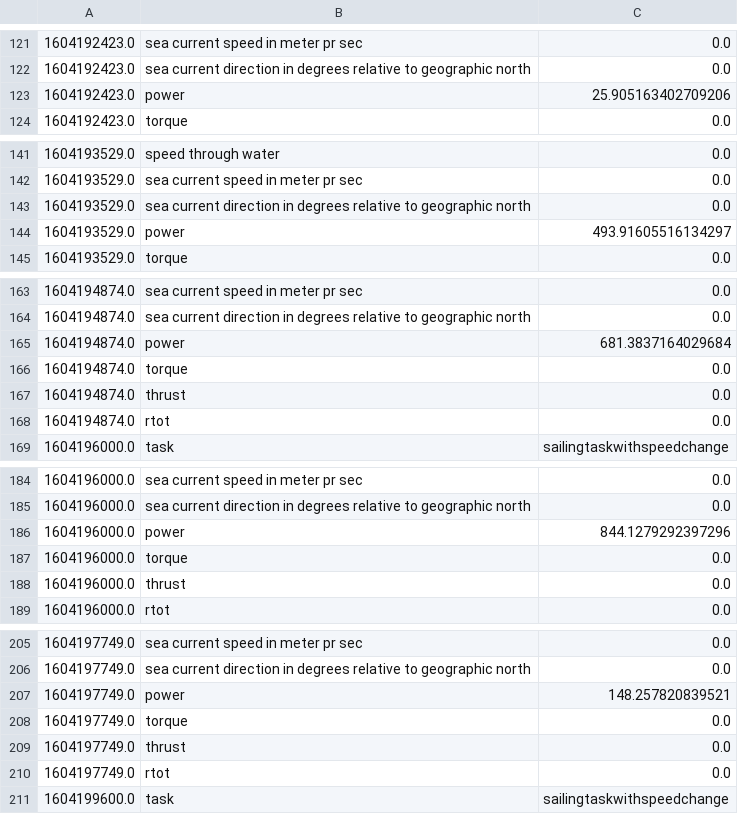
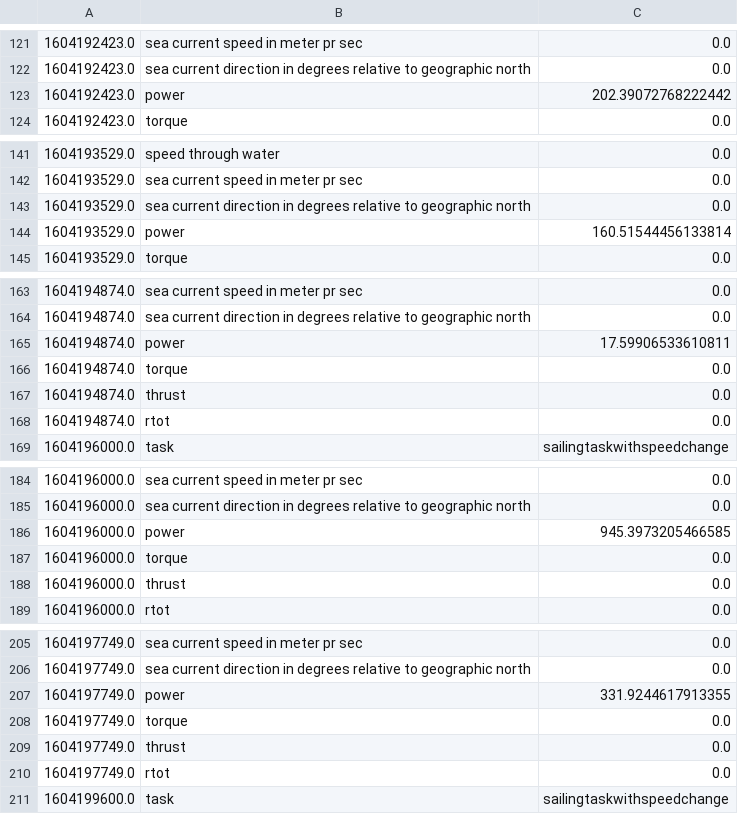
Before and after one commit to SINTEF/FEEMS, a CSV file: machinery-system-structure/timeseries_test.csv, drawn as a sheet; only a part is shown, gaps mark what is left out; the diff covers the shown part only.

```diff
--- a/machinery-system-structure/timeseries_test.csv
+++ b/machinery-system-structure/timeseries_test.csv
@@ -122,3 +122,3 @@
 1604192423.0,sea current direction in degrees relative to geographic north,0.0
-1604192423.0,power,25.905163402709206
+1604192423.0,power,202.39072768222442
 1604192423.0,torque,0.0
@@ -143,3 +143,3 @@
 1604193529.0,sea current direction in degrees relative to geographic north,0.0
-1604193529.0,power,493.91605516134297
+1604193529.0,power,160.51544456133814
 1604193529.0,torque,0.0
@@ -164,3 +164,3 @@
 1604194874.0,sea current direction in degrees relative to geographic north,0.0
-1604194874.0,power,681.3837164029684
+1604194874.0,power,17.59906533610811
 1604194874.0,torque,0.0
@@ -185,3 +185,3 @@
 1604196000.0,sea current direction in degrees relative to geographic north,0.0
-1604196000.0,power,844.1279292397296
+1604196000.0,power,945.3973205466585
 1604196000.0,torque,0.0
@@ -206,3 +206,3 @@
 1604197749.0,sea current direction in degrees relative to geographic north,0.0
-1604197749.0,power,148.257820839521
+1604197749.0,power,331.9244617913355
 1604197749.0,torque,0.0
```
Also changed, not shown: 21 edited cells elsewhere in this file, 16 other files.
